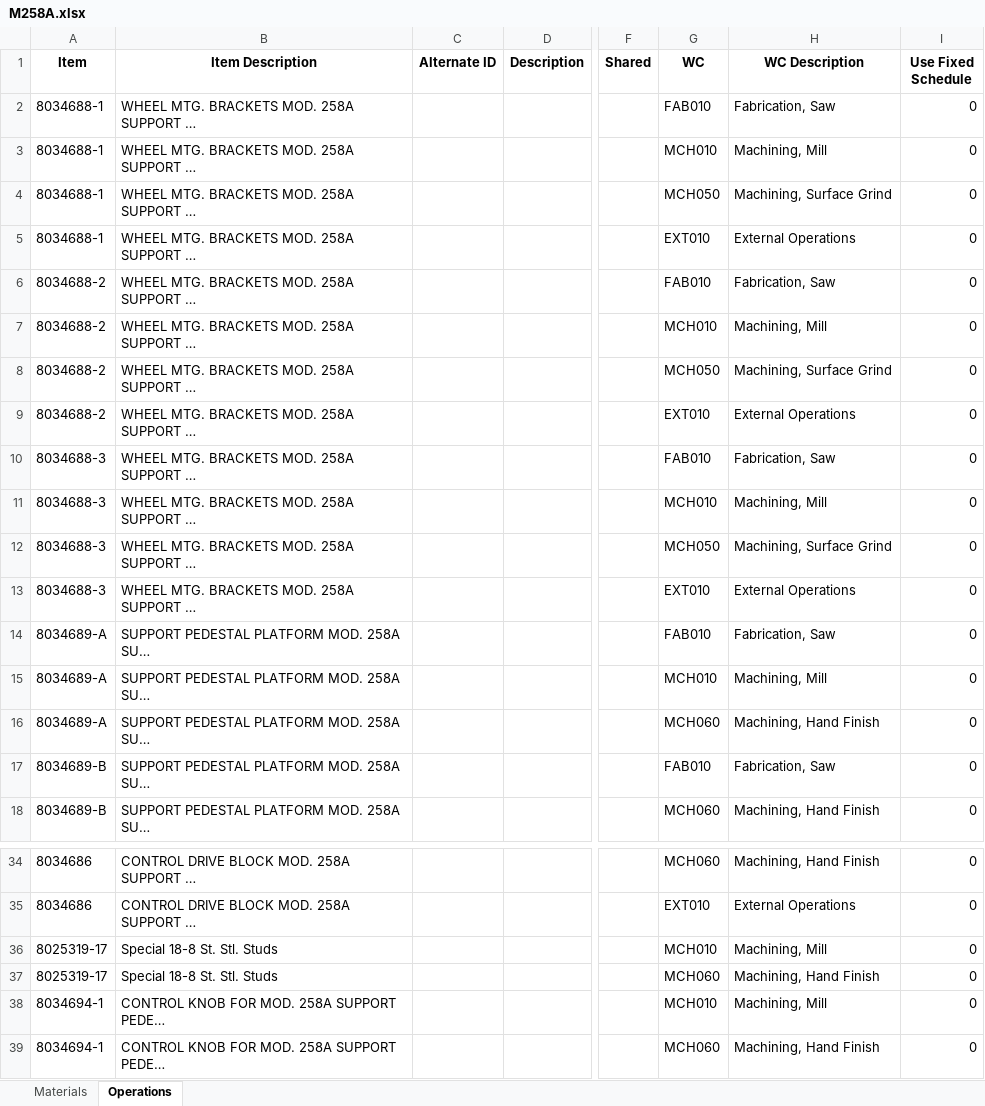
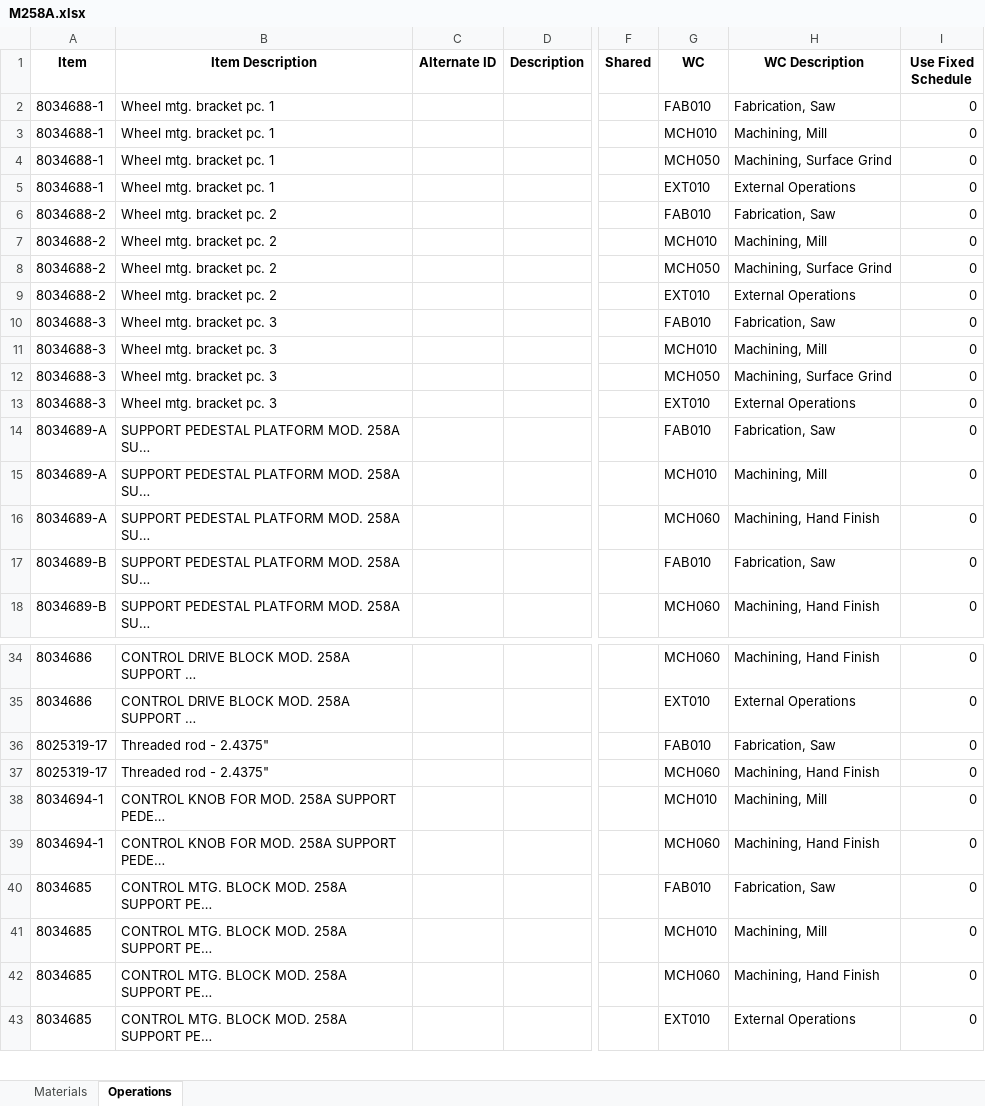
Before and after one commit to MilesStarr/TACTIC_ERP_Phase2BOM, an Excel workbook: OpsAndMats/M258A.xlsx, sheet Operations, drawn as a sheet; only a part is shown, gaps mark what is left out; the shorter side is filled out with more unchanged rows; values as stored, in another font and other column widths than the file's, no borders; the diff names each change by its address in the sheet, - before the commit and + after, or states it on an @@ line.

```diff
--- a/OpsAndMats/M258A.xlsx (sheet Operations)
+++ b/OpsAndMats/M258A.xlsx (sheet Operations)
-B2:B5 (Item Description): WHEEL MTG. BRACKETS MOD. 258A SUPPORT …
+B2:B5 (Item Description): Wheel mtg. bracket pc. 1
-B6:B9 (Item Description): WHEEL MTG. BRACKETS MOD. 258A SUPPORT …
+B6:B9 (Item Description): Wheel mtg. bracket pc. 2
-B10:B13 (Item Description): WHEEL MTG. BRACKETS MOD. 258A SUPPORT …
+B10:B13 (Item Description): Wheel mtg. bracket pc. 3
-B36:B37 (Item Description): Special 18-8 St. Stl. Studs
+B36:B37 (Item Description): Threaded rod - 2.4375"
-G36 (WC): MCH010
+G36 (WC): FAB010
-H36 (WC Description): Machining, Mill
+H36 (WC Description): Fabrication, Saw
```
Also changed, not shown: sheet Materials, OpsAndMats/8033334_HD Drive Unit.xlsx, 8 other files.
